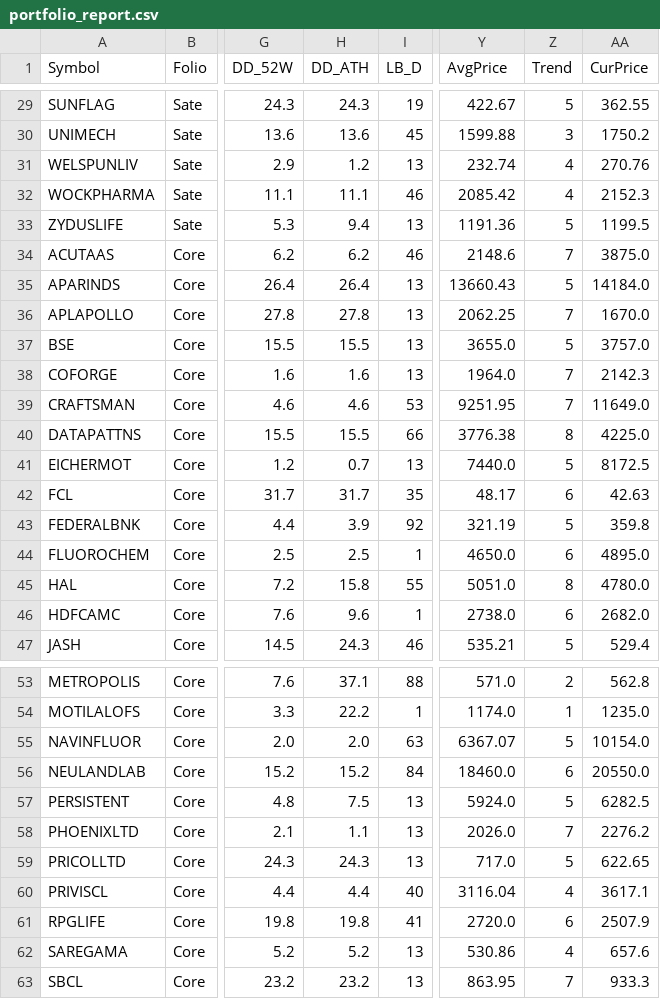
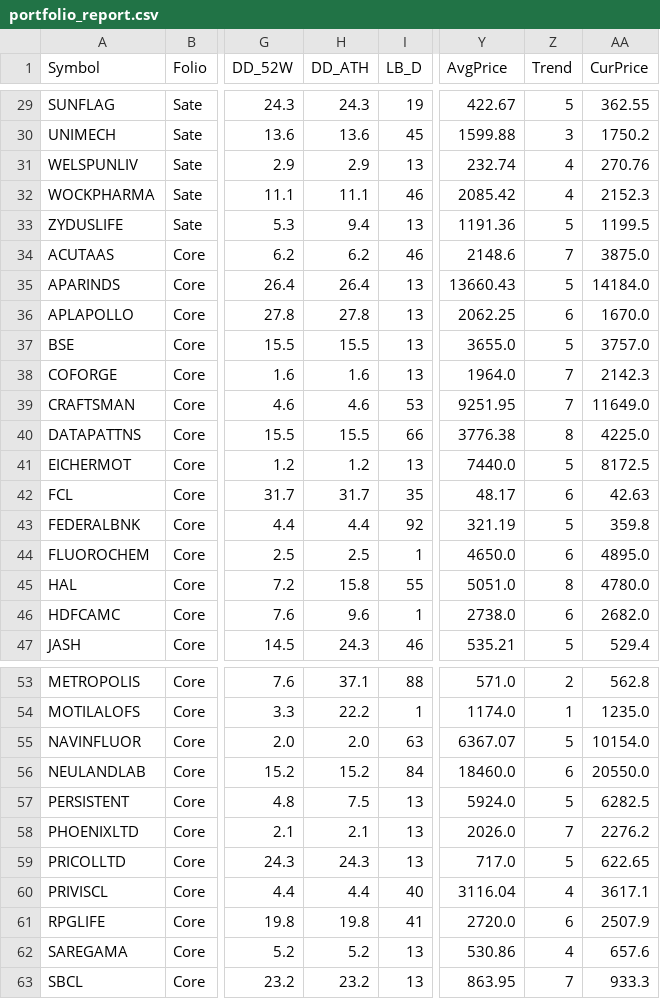
Before and after one commit to aypaninv/market-dashboard, a CSV file: portfolio_report.csv, drawn as a sheet; only a part is shown, gaps mark what is left out; the diff names each change by its address in the sheet, - before the commit and + after, or states it on an @@ line.

```diff
--- a/portfolio_report.csv
+++ b/portfolio_report.csv
-H31 (DD_ATH): 1.2
+H31 (DD_ATH): 2.9
-Z36 (Trend): 7
+Z36 (Trend): 6
-H41 (DD_ATH): 0.7
+H41 (DD_ATH): 1.2
-H43 (DD_ATH): 3.9
+H43 (DD_ATH): 4.4
-H58 (DD_ATH): 1.1
+H58 (DD_ATH): 2.1
```
Also changed, not shown: technical_symbol_data.csv, 4 other files.
